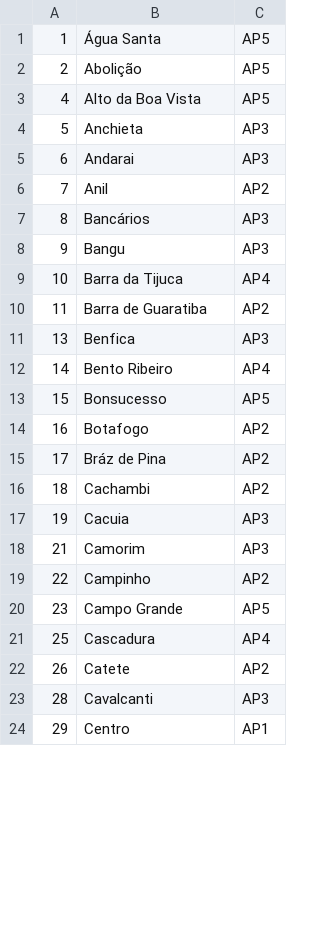
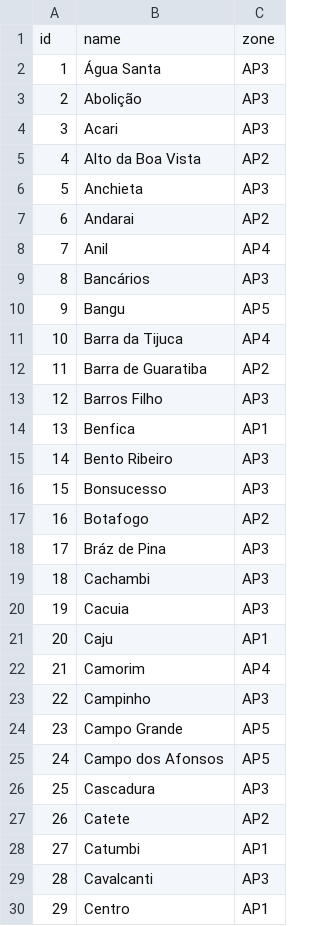
Before and after one commit to LAB-Rio/mapeando, a CSV file: db/sampledata/bairros_zones.csv, drawn as a sheet; only a part is shown; the diff covers the shown part only.

Commit message:
Update district zone files

```diff
--- a/db/sampledata/bairros_zones.csv
+++ b/db/sampledata/bairros_zones.csv
@@ -1,23 +1,29 @@
-1,Água Santa,AP5
-2,Abolição,AP5
-4,Alto da Boa Vista,AP5
+id,name,zone
+1,Água Santa,AP3
+2,Abolição,AP3
+3,Acari,AP3
+4,Alto da Boa Vista,AP2
 5,Anchieta,AP3
-6,Andarai,AP3
-7,Anil,AP2
+6,Andarai,AP2
+7,Anil,AP4
 8,Bancários,AP3
-9,Bangu,AP3
+9,Bangu,AP5
 10,Barra da Tijuca,AP4
 11,Barra de Guaratiba,AP2
-13,Benfica,AP3
-14,Bento Ribeiro,AP4
-15,Bonsucesso,AP5
+12,Barros Filho,AP3
+13,Benfica,AP1
+14,Bento Ribeiro,AP3
+15,Bonsucesso,AP3
 16,Botafogo,AP2
-17,Bráz de Pina,AP2
-18,Cachambi,AP2
+17,Bráz de Pina,AP3
+18,Cachambi,AP3
 19,Cacuia,AP3
-21,Camorim,AP3
-22,Campinho,AP2
+20,Caju,AP1
+21,Camorim,AP4
+22,Campinho,AP3
 23,Campo Grande,AP5
-25,Cascadura,AP4
+24,Campo dos Afonsos,AP5
+25,Cascadura,AP3
 26,Catete,AP2
+27,Catumbi,AP1
 28,Cavalcanti,AP3
```
Also changed, not shown: 31 added rows and 57 edited cells elsewhere in this file.
